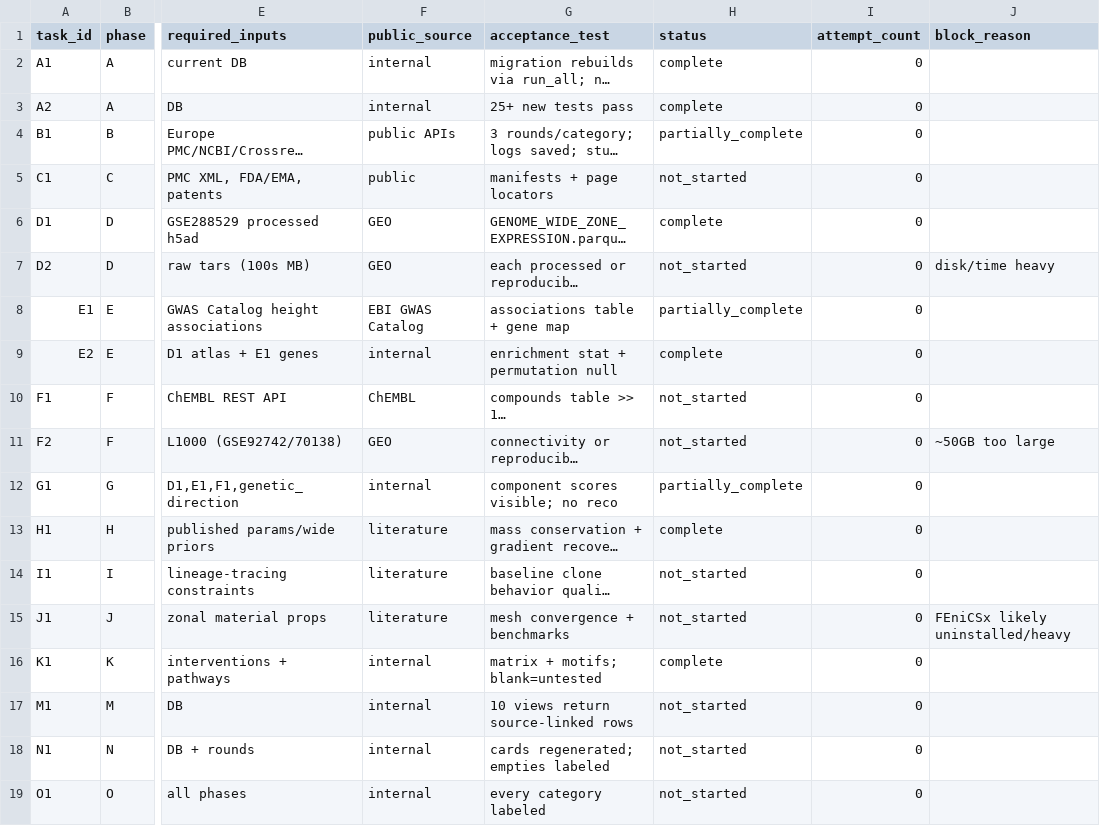
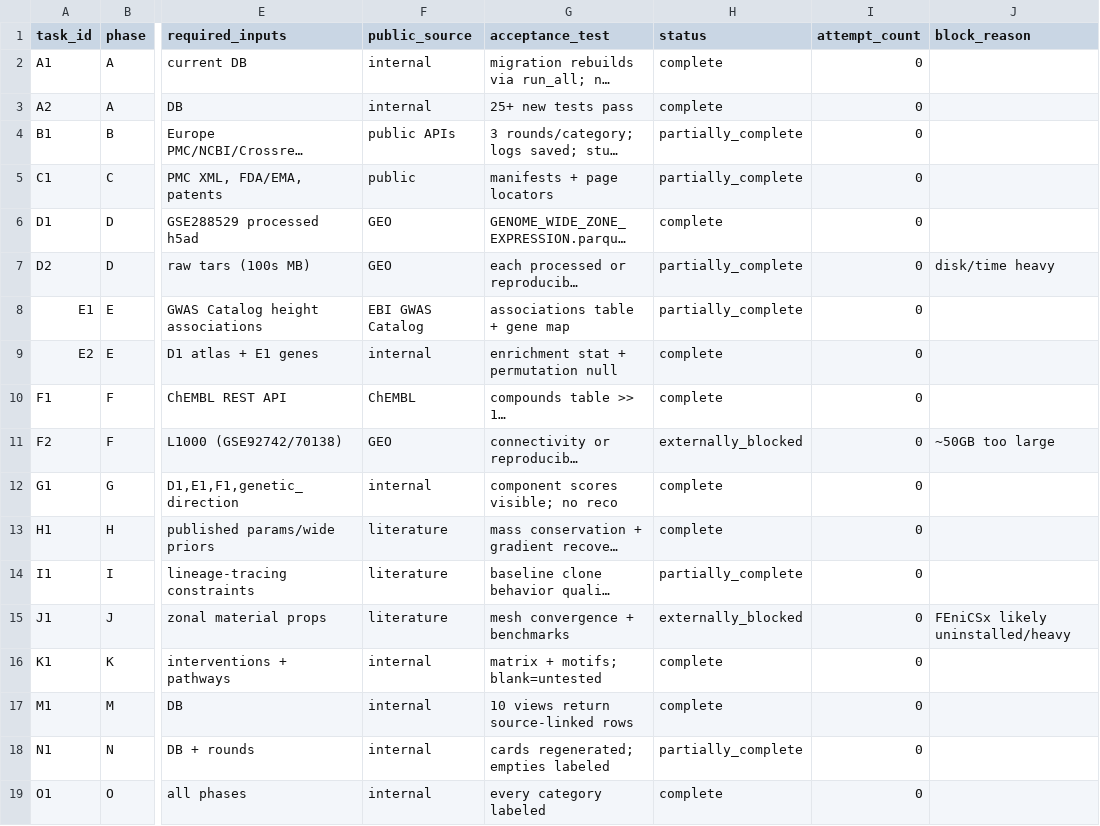
Before and after one commit to dhyabi2/agentic-commerce-ref, a CSV file: height-omniverse/docs/COMPLETION_BACKLOG.csv, drawn as a sheet; only a part is shown, gaps mark what is left out; long unchanged cells end in …; the diff names each change by its address in the sheet, - before the commit and + after, or states it on an @@ line.

```diff
--- a/height-omniverse/docs/COMPLETION_BACKLOG.csv
+++ b/height-omniverse/docs/COMPLETION_BACKLOG.csv
-H5 (status): not_started
+H5 (status): partially_complete
-H7 (status): not_started
+H7 (status): partially_complete
-H10 (status): not_started
+H10 (status): complete
-H11 (status): not_started
+H11 (status): externally_blocked
-H12 (status): partially_complete
+H12 (status): complete
-H14 (status): not_started
+H14 (status): partially_complete
-H15 (status): not_started
+H15 (status): externally_blocked
-H17 (status): not_started
+H17 (status): complete
-H18 (status): not_started
+H18 (status): partially_complete
-H19 (status): not_started
+H19 (status): complete
```
Also changed, not shown: height-omniverse/results/tables/DUAL_EVIDENCE_CANDIDATES.csv, 26 other files.
